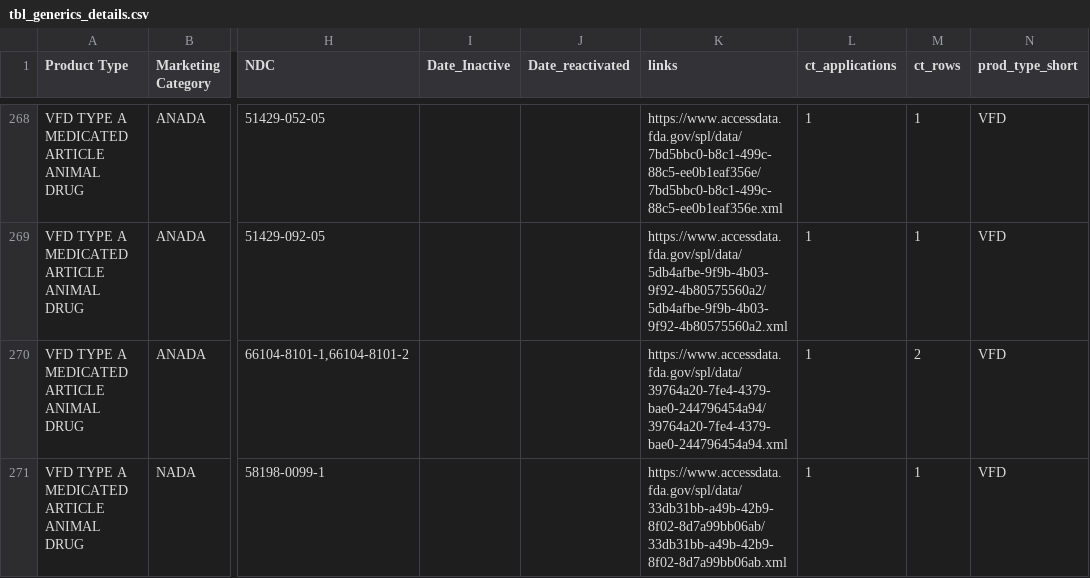
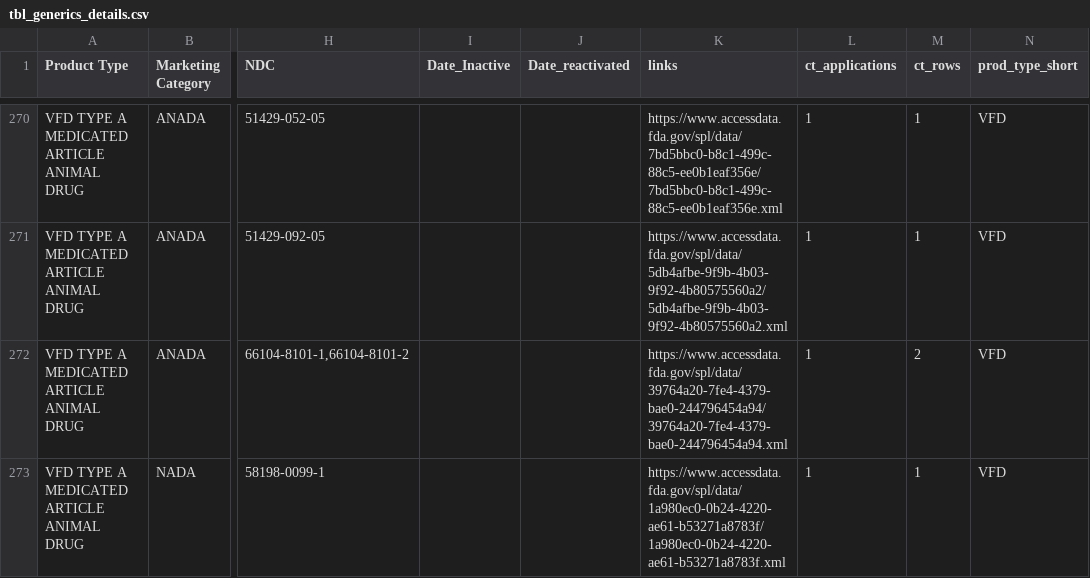
Before and after one commit to nora-lvr/Pharmacology, a CSV file: GreenBookOutput/tbl_generics_details.csv, drawn as a sheet; only a part is shown, gaps mark what is left out; addresses are those after the commit; the diff covers the shown part only; the diff names each change by its address in the sheet, - before the commit and + after, or states it on an @@ line.

```diff
--- a/GreenBookOutput/tbl_generics_details.csv
+++ b/GreenBookOutput/tbl_generics_details.csv
-K273 (links): https://www.accessdata.fda.gov/spl/data/33db31bb-a49b-42b9-8f02-8d7a99bb06ab/33db31bb-a49b-42b9-8f02-8d7a99bb06ab.xml
+K273 (links): https://www.accessdata.fda.gov/spl/data/1a980ec0-0b24-4220-ae61-b53271a8783f/1a980ec0-0b24-4220-ae61-b53271a8783f.xml
```
Also changed, not shown: 6 added rows, 2 removed rows and 28 edited cells elsewhere in this file, GreenBookOutput/green_book_examples.csv, 18 other files.
